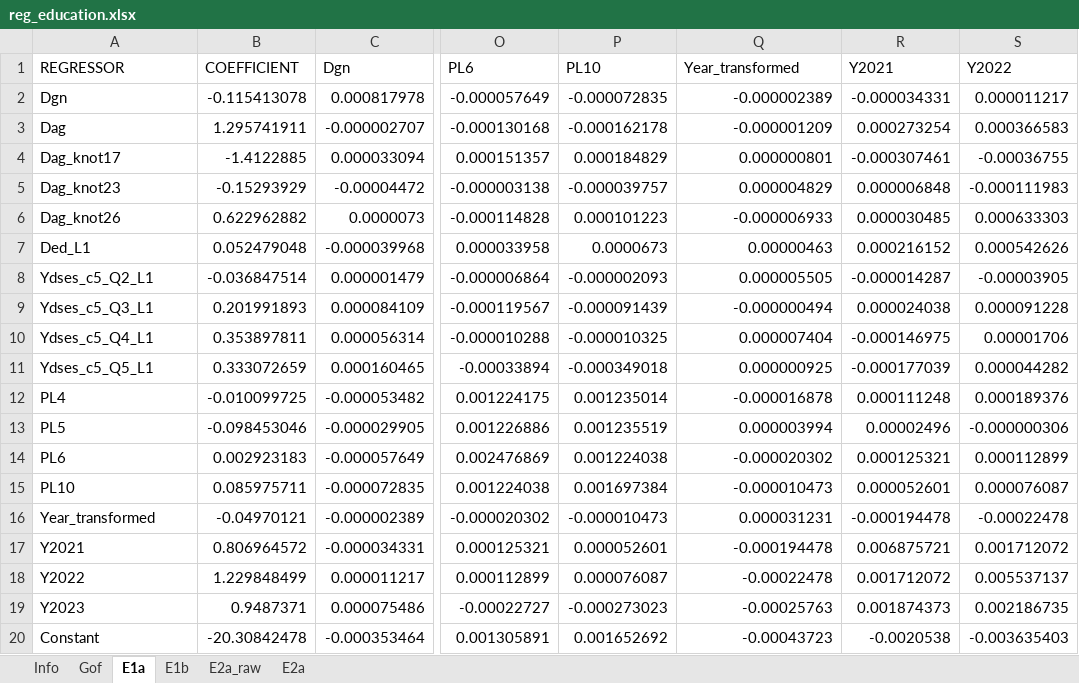
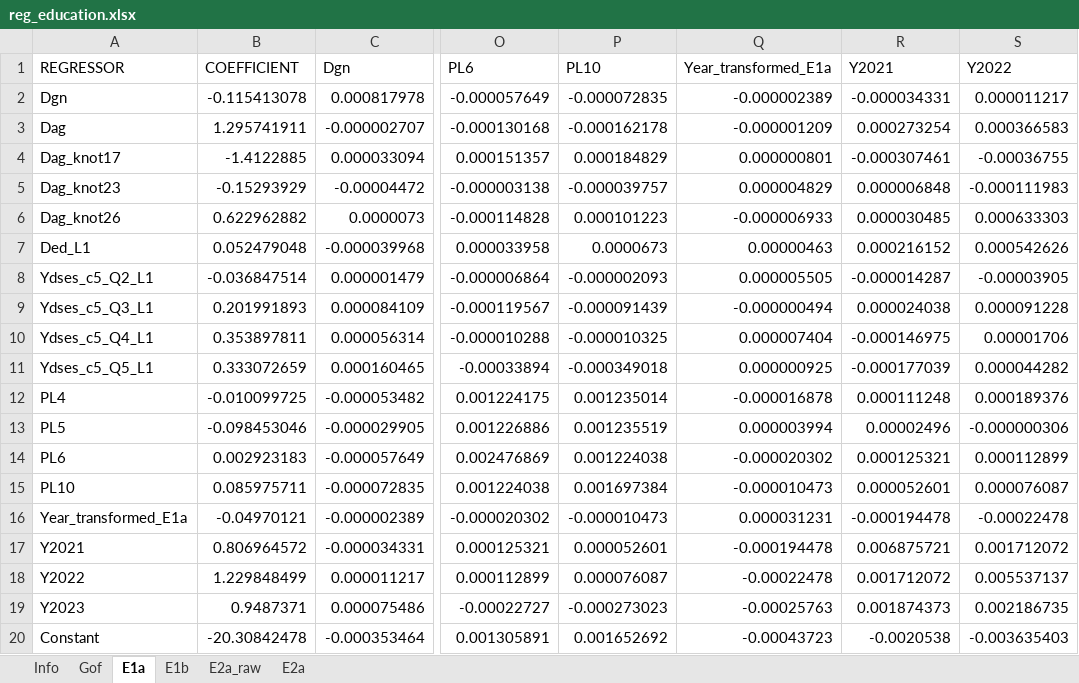
Before and after one commit to centreformicrosimulation/SimPathsEU, an Excel workbook: input/PL/reg_education.xlsx, sheet E1a, drawn as a sheet; only a part is shown, gaps mark what is left out; values as stored, in another font and other column widths than the file's, no borders; the diff names each change by its address in the sheet, - before the commit and + after, or states it on an @@ line.

```diff
--- a/input/PL/reg_education.xlsx (sheet E1a)
+++ b/input/PL/reg_education.xlsx (sheet E1a)
-Q1: Year_transformed
+Q1: Year_transformed_E1a
-A16 (REGRESSOR): Year_transformed
+A16 (REGRESSOR): Year_transformed_E1a
```
Also changed, not shown: sheet E2a, sheet E1b, 3 other files.
